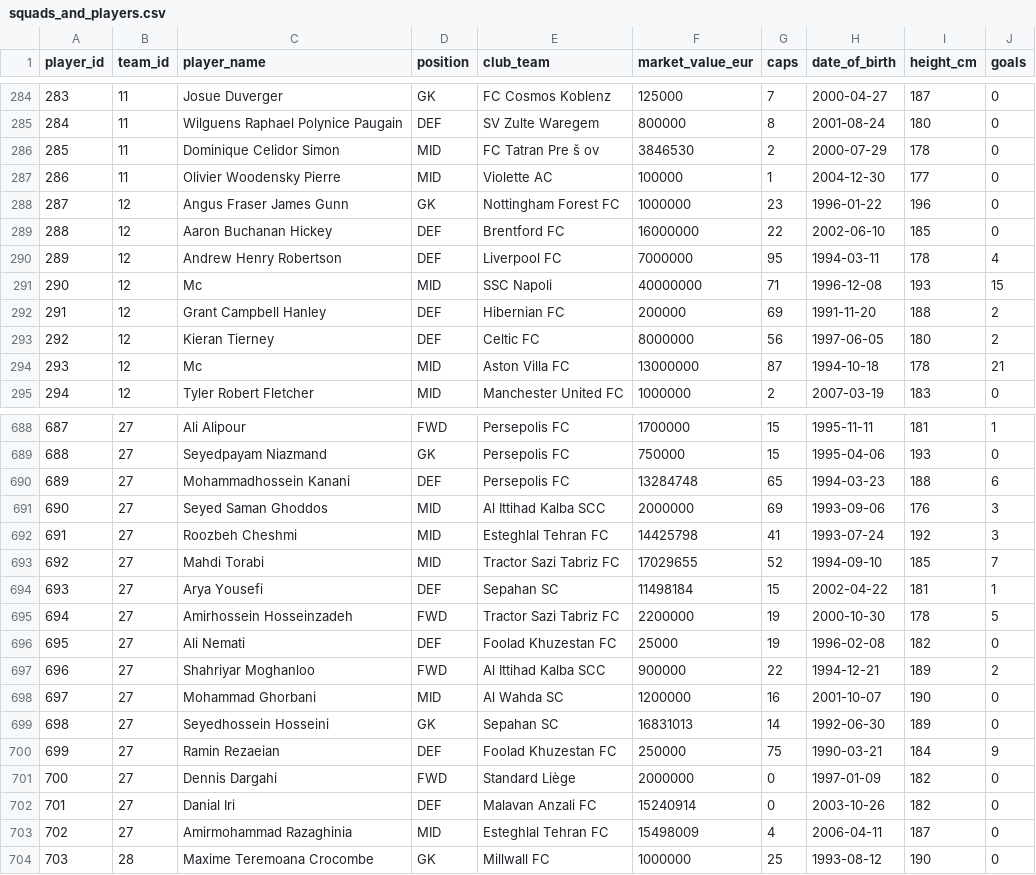
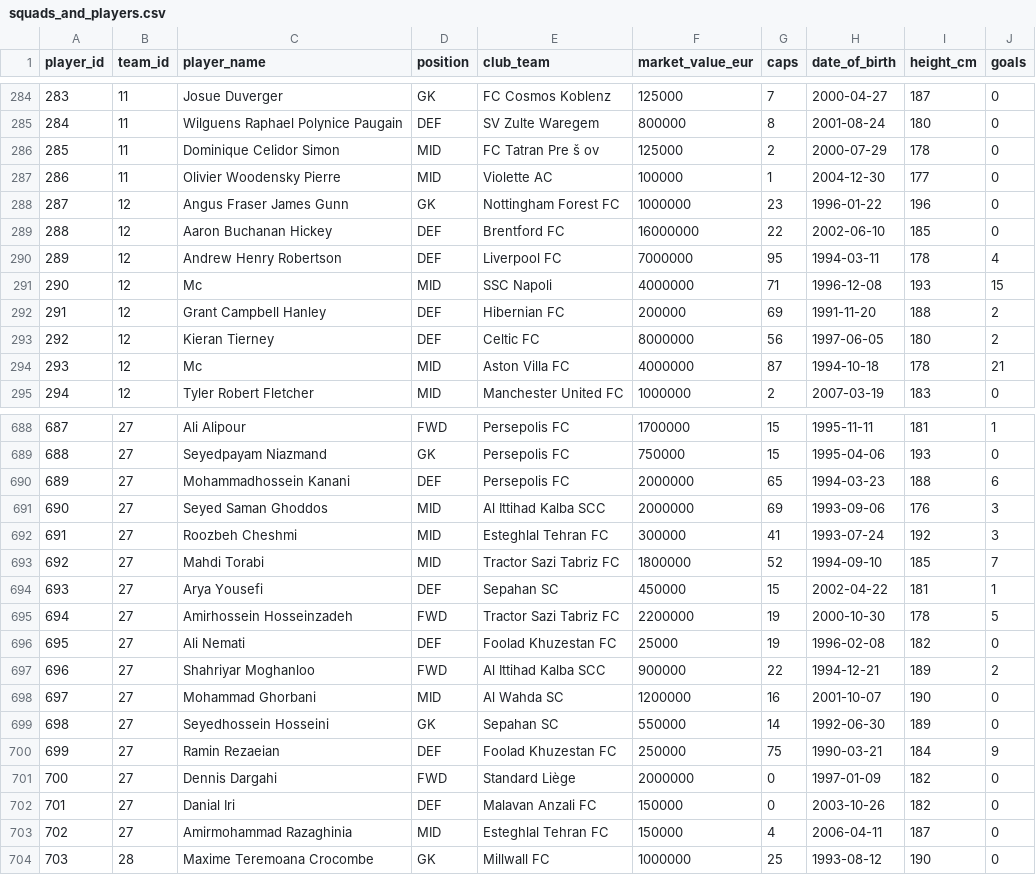
Before and after one commit to mominullptr/FIFA-World-Cup-2026-Dataset, a CSV file: squads_and_players.csv, drawn as a sheet; only a part is shown, gaps mark what is left out; the diff covers the shown part only.

Commit message:
Update player market values to 100% authentic and stabilize lineups

```diff
--- a/squads_and_players.csv
+++ b/squads_and_players.csv
@@ -285,3 +285,3 @@ player_id,team_id,player_name,position,club_team,market_value_eur,caps,date_of_b
 284,11,Wilguens Raphael Polynice Paugain,DEF,SV Zulte Waregem,800000,8,2001-08-24,180,0
-285,11,Dominique Celidor Simon,MID,FC Tatran Pre š ov,3846530,2,2000-07-29,178,0
+285,11,Dominique Celidor Simon,MID,FC Tatran Pre š ov,125000,2,2000-07-29,178,0
 286,11,Olivier Woodensky Pierre,MID,Violette AC,100000,1,2004-12-30,177,0
@@ -290,6 +290,6 @@ player_id,team_id,player_name,position,club_team,market_value_eur,caps,date_of_b
 289,12,Andrew Henry Robertson,DEF,Liverpool FC,7000000,95,1994-03-11,178,4
-290,12,Mc,MID,SSC Napoli,40000000,71,1996-12-08,193,15
+290,12,Mc,MID,SSC Napoli,4000000,71,1996-12-08,193,15
 291,12,Grant Campbell Hanley,DEF,Hibernian FC,200000,69,1991-11-20,188,2
 292,12,Kieran Tierney,DEF,Celtic FC,8000000,56,1997-06-05,180,2
-293,12,Mc,MID,Aston Villa FC,13000000,87,1994-10-18,178,21
+293,12,Mc,MID,Aston Villa FC,4000000,87,1994-10-18,178,21
 294,12,Tyler Robert Fletcher,MID,Manchester United FC,1000000,2,2007-03-19,183,0
@@ -689,7 +689,7 @@ player_id,team_id,player_name,position,club_team,market_value_eur,caps,date_of_b
 688,27,Seyedpayam Niazmand,GK,Persepolis FC,750000,15,1995-04-06,193,0
-689,27,Mohammadhossein Kanani,DEF,Persepolis FC,13284748,65,1994-03-23,188,6
+689,27,Mohammadhossein Kanani,DEF,Persepolis FC,2000000,65,1994-03-23,188,6
 690,27,Seyed Saman Ghoddos,MID,Al Ittihad Kalba SCC,2000000,69,1993-09-06,176,3
-691,27,Roozbeh Cheshmi,MID,Esteghlal Tehran FC,14425798,41,1993-07-24,192,3
-692,27,Mahdi Torabi,MID,Tractor Sazi Tabriz FC,17029655,52,1994-09-10,185,7
-693,27,Arya Yousefi,DEF,Sepahan SC,11498184,15,2002-04-22,181,1
+691,27,Roozbeh Cheshmi,MID,Esteghlal Tehran FC,300000,41,1993-07-24,192,3
+692,27,Mahdi Torabi,MID,Tractor Sazi Tabriz FC,1800000,52,1994-09-10,185,7
+693,27,Arya Yousefi,DEF,Sepahan SC,450000,15,2002-04-22,181,1
 694,27,Amirhossein Hosseinzadeh,FWD,Tractor Sazi Tabriz FC,2200000,19,2000-10-30,178,5
@@ -698,7 +698,7 @@ player_id,team_id,player_name,position,club_team,market_value_eur,caps,date_of_b
 697,27,Mohammad Ghorbani,MID,Al Wahda SC,1200000,16,2001-10-07,190,0
-698,27,Seyedhossein Hosseini,GK,Sepahan SC,16831013,14,1992-06-30,189,0
+698,27,Seyedhossein Hosseini,GK,Sepahan SC,550000,14,1992-06-30,189,0
 699,27,Ramin Rezaeian,DEF,Foolad Khuzestan FC,250000,75,1990-03-21,184,9
 700,27,Dennis Dargahi,FWD,Standard Liège,2000000,0,1997-01-09,182,0
-701,27,Danial Iri,DEF,Malavan Anzali FC,15240914,0,2003-10-26,182,0
-702,27,Amirmohammad Razaghinia,MID,Esteghlal Tehran FC,15498009,4,2006-04-11,187,0
+701,27,Danial Iri,DEF,Malavan Anzali FC,150000,0,2003-10-26,182,0
+702,27,Amirmohammad Razaghinia,MID,Esteghlal Tehran FC,150000,4,2006-04-11,187,0
 703,28,Maxime Teremoana Crocombe,GK,Millwall FC,1000000,25,1993-08-12,190,0
```
Also changed, not shown: 50 edited cells elsewhere in this file, 2 other files.
